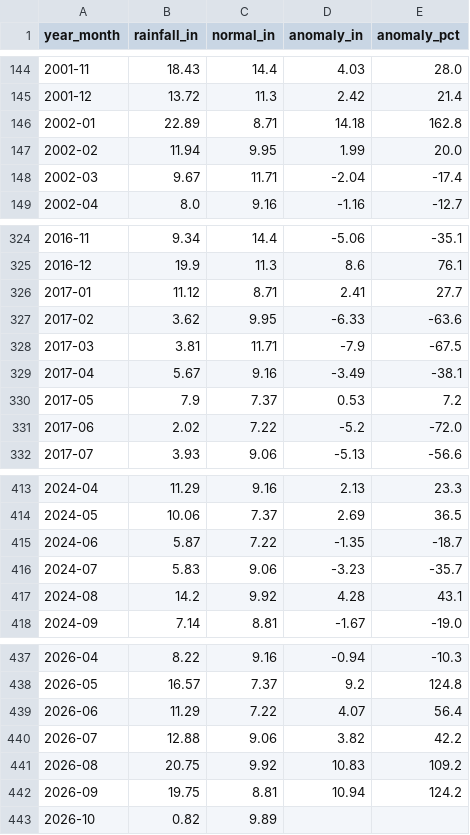
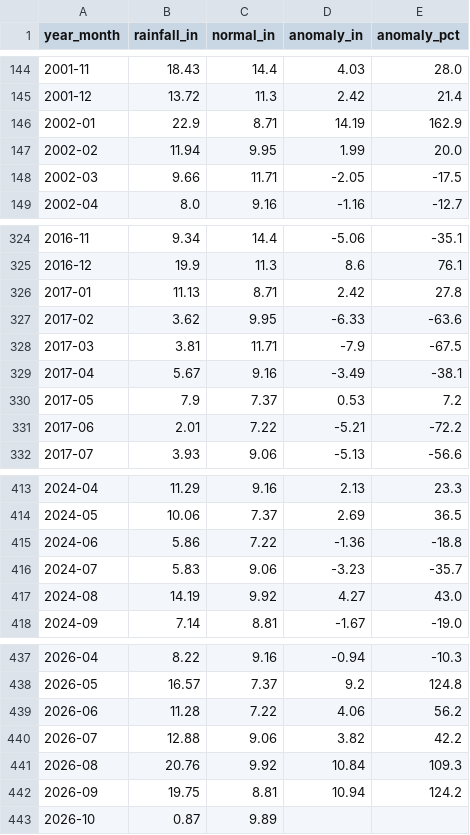
Before and after one commit to cherryleh/panaewa, a CSV file: rainfall_monthly_1990_present.csv, drawn as a sheet; only a part is shown, gaps mark what is left out; the diff covers the shown part only.

```diff
--- a/rainfall_monthly_1990_present.csv
+++ b/rainfall_monthly_1990_present.csv
@@ -145,5 +145,5 @@ year_month,rainfall_in,normal_in,anomaly_in,anomaly_pct
 2001-12,13.72,11.3,2.42,21.4
-2002-01,22.89,8.71,14.18,162.8
+2002-01,22.9,8.71,14.19,162.9
 2002-02,11.94,9.95,1.99,20.0
-2002-03,9.67,11.71,-2.04,-17.4
+2002-03,9.66,11.71,-2.05,-17.5
 2002-04,8.0,9.16,-1.16,-12.7
@@ -325,3 +325,3 @@ year_month,rainfall_in,normal_in,anomaly_in,anomaly_pct
 2016-12,19.9,11.3,8.6,76.1
-2017-01,11.12,8.71,2.41,27.7
+2017-01,11.13,8.71,2.42,27.8
 2017-02,3.62,9.95,-6.33,-63.6
@@ -330,3 +330,3 @@ year_month,rainfall_in,normal_in,anomaly_in,anomaly_pct
 2017-05,7.9,7.37,0.53,7.2
-2017-06,2.02,7.22,-5.2,-72.0
+2017-06,2.01,7.22,-5.21,-72.2
 2017-07,3.93,9.06,-5.13,-56.6
@@ -414,5 +414,5 @@ year_month,rainfall_in,normal_in,anomaly_in,anomaly_pct
 2024-05,10.06,7.37,2.69,36.5
-2024-06,5.87,7.22,-1.35,-18.7
+2024-06,5.86,7.22,-1.36,-18.8
 2024-07,5.83,9.06,-3.23,-35.7
-2024-08,14.2,9.92,4.28,43.1
+2024-08,14.19,9.92,4.27,43.0
 2024-09,7.14,8.81,-1.67,-19.0
@@ -438,6 +438,6 @@ year_month,rainfall_in,normal_in,anomaly_in,anomaly_pct
 2026-05,16.57,7.37,9.2,124.8
-2026-06,11.29,7.22,4.07,56.4
+2026-06,11.28,7.22,4.06,56.2
 2026-07,12.88,9.06,3.82,42.2
-2026-08,20.75,9.92,10.83,109.2
+2026-08,20.76,9.92,10.84,109.3
 2026-09,19.75,8.81,10.94,124.2
-2026-10,0.82,9.89,,
+2026-10,0.87,9.89,,
```
Also changed, not shown: 44 edited cells elsewhere in this file, rainfall_daily_1990_present.csv, 4 other files.
